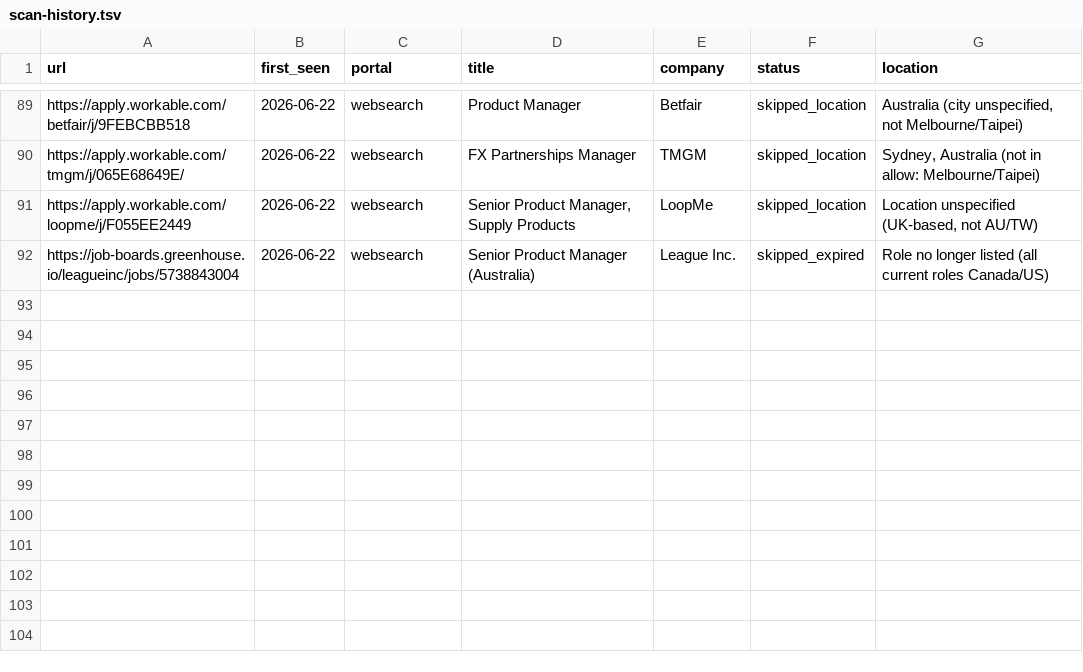
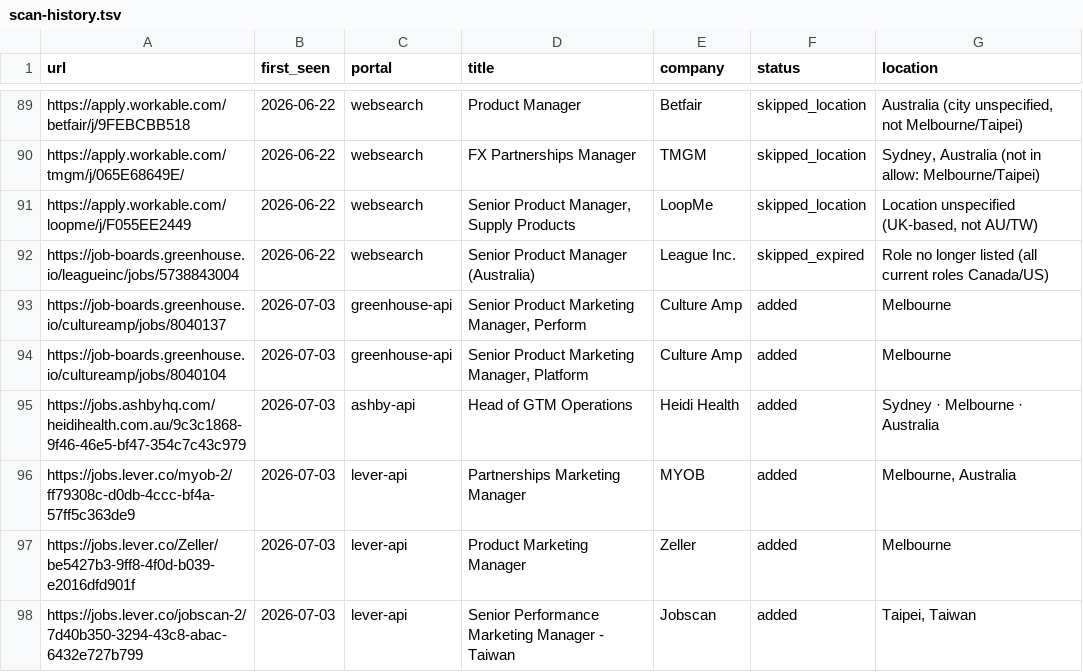
Before and after one commit to BensonChiang0605/career-ops, a TSV file: data/scan-history.tsv, drawn as a sheet; only a part is shown, gaps mark what is left out; the diff names each change by its address in the sheet, - before the commit and + after, or states it on an @@ line.

```diff
--- a/data/scan-history.tsv
+++ b/data/scan-history.tsv
+row 93: https://job-boards.greenhouse.io/cultureamp/jobs/8040137 | 2026-07-03 | greenhouse-api | Senior Product Marketing Manager, Perform | Culture Amp | added | Melbourne
+row 94: https://job-boards.greenhouse.io/cultureamp/jobs/8040104 | 2026-07-03 | greenhouse-api | Senior Product Marketing Manager, Platform | Culture Amp | added | Melbourne
+row 95: https://jobs.ashbyhq.com/heidihealth.com.au/9c3c1868-9f46-46e5-bf47-354c7c43c979 | 2026-07-03 | ashby-api | Head of GTM Operations | Heidi Health | added | Sydney · Melbourne · Australia
+row 96: https://jobs.lever.co/myob-2/ff79308c-d0db-4ccc-bf4a-57ff5c363de9 | 2026-07-03 | lever-api | Partnerships Marketing Manager | MYOB | added | Melbourne, Australia
+row 97: https://jobs.lever.co/Zeller/be5427b3-9ff8-4f0d-b039-e2016dfd901f | 2026-07-03 | lever-api | Product Marketing Manager | Zeller | added | Melbourne
+row 98: https://jobs.lever.co/jobscan-2/7d40b350-3294-43c8-abac-6432e727b799 | 2026-07-03 | lever-api | Senior Performance Marketing Manager - Taiwan | Jobscan | added | Taipei, Taiwan
```
Also changed, not shown: 1 other file.
